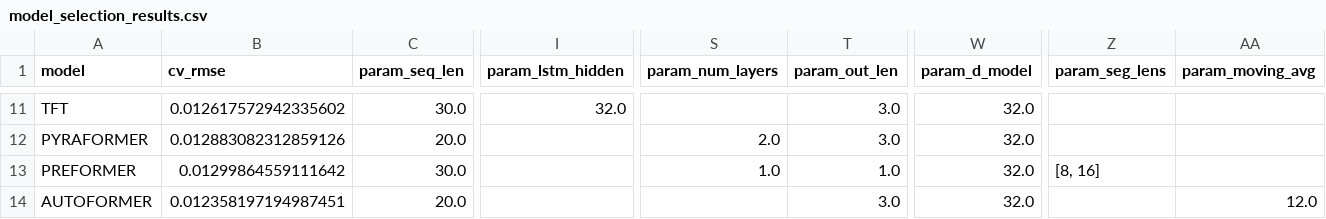
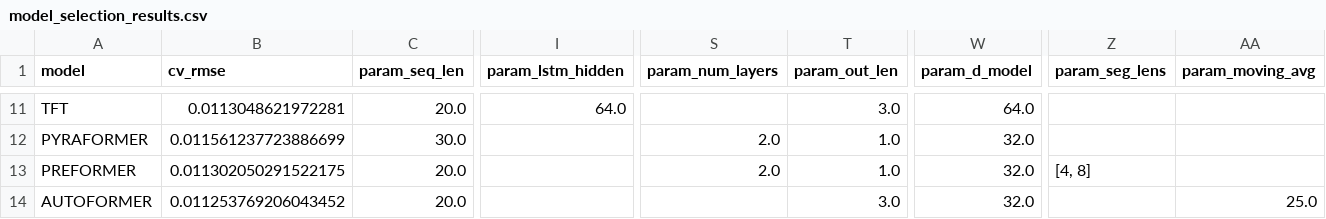
Before and after one commit to niMtAndoX/plfd-european-stock-predictor, a CSV file: results/model_selection_results.csv, drawn as a sheet; only a part is shown, gaps mark what is left out; the diff covers the shown part only; the diff names each change by its address in the sheet, - before the commit and + after, or states it on an @@ line.

Commit message:
fix(results): :bug: fixes input data so that asian features are now correctly used, adds new results with updated model selection and backtest

```diff
--- a/results/model_selection_results.csv
+++ b/results/model_selection_results.csv
-B11 (cv_rmse): 0.012617572942335602
+B11 (cv_rmse): 0.0113048621972281
-C11 (param_seq_len): 30.0
+C11 (param_seq_len): 20.0
-I11 (param_lstm_hidden): 32.0
+I11 (param_lstm_hidden): 64.0
-W11 (param_d_model): 32.0
+W11 (param_d_model): 64.0
-B12 (cv_rmse): 0.012883082312859126
+B12 (cv_rmse): 0.011561237723886699
-C12 (param_seq_len): 20.0
+C12 (param_seq_len): 30.0
-T12 (param_out_len): 3.0
+T12 (param_out_len): 1.0
-B13 (cv_rmse): 0.01299864559111642
+B13 (cv_rmse): 0.011302050291522175
-C13 (param_seq_len): 30.0
+C13 (param_seq_len): 20.0
-S13 (param_num_layers): 1.0
+S13 (param_num_layers): 2.0
-Z13 (param_seg_lens): [8, 16]
+Z13 (param_seg_lens): [4, 8]
-B14 (cv_rmse): 0.012358197194987451
+B14 (cv_rmse): 0.011253769206043452
-AA14 (param_moving_avg): 12.0
+AA14 (param_moving_avg): 25.0
```
Also changed, not shown: 30 edited cells elsewhere in this file, results/leaderboard.csv, 22 other files.
